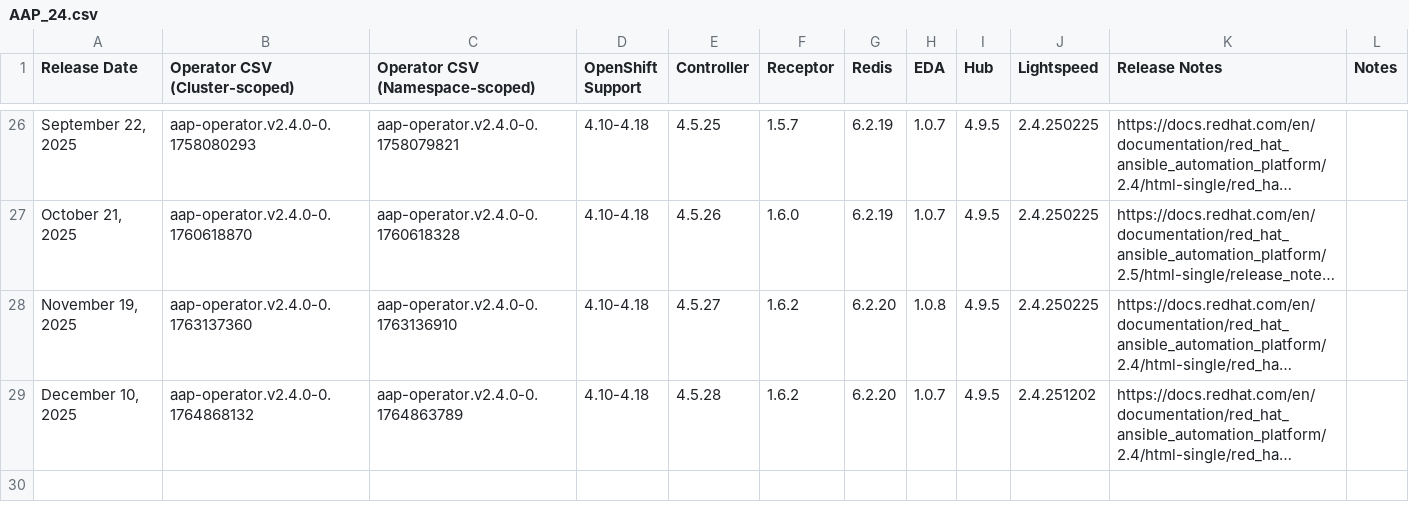
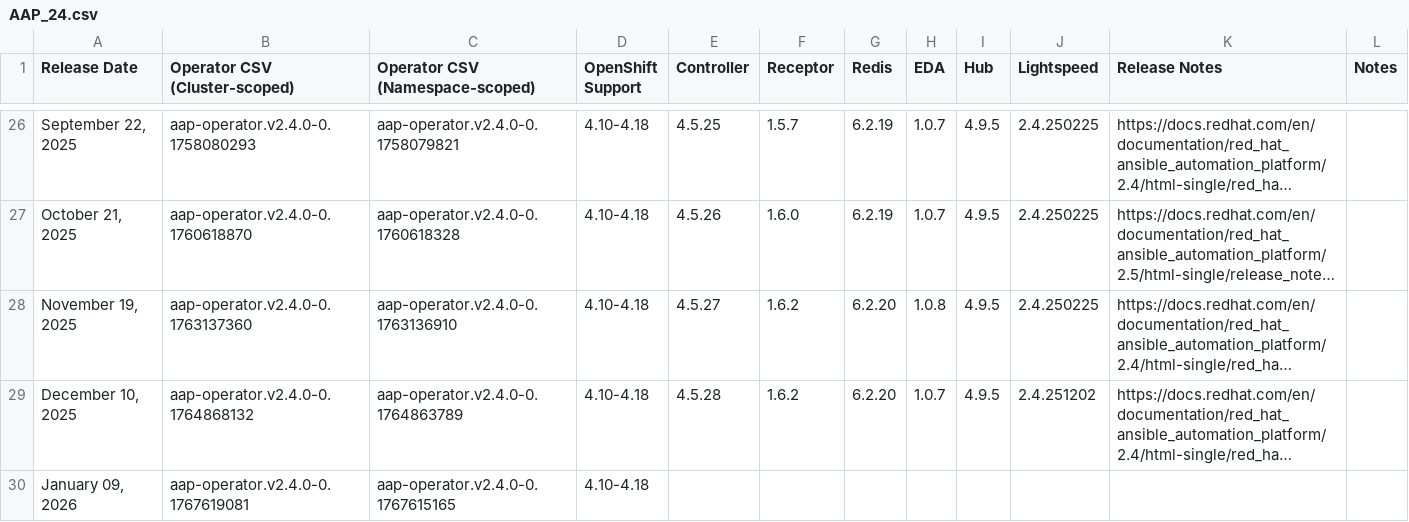
Before and after one commit to CastawayEGR/aap-openshift-compatibility-matrix, a CSV file: data/AAP_24.csv, drawn as a sheet; only a part is shown, gaps mark what is left out; long unchanged cells end in …; the diff names each change by its address in the sheet, - before the commit and + after, or states it on an @@ line.

```diff
--- a/data/AAP_24.csv
+++ b/data/AAP_24.csv
+row 30: January 09, 2026 | aap-operator.v2.4.0-0.1767619081 | aap-operator.v2.4.0-0.1767615165 | 4.10-4.18
```
Also changed, not shown: data/AAP_25.csv, data/AAP_26.csv.
